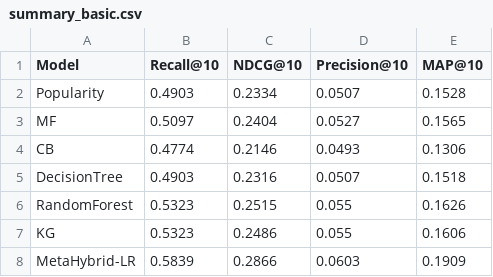
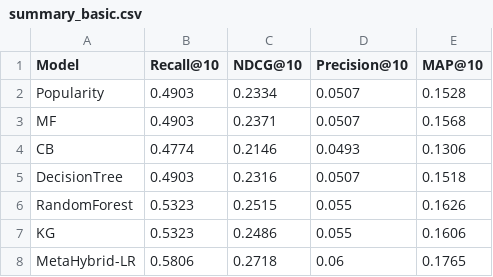
Before and after one commit to Khanh-4/Personalised-Learning-Recommendation-System, a CSV file: results/summary_basic.csv, drawn as a sheet.

```diff
--- a/results/summary_basic.csv
+++ b/results/summary_basic.csv
@@ -2,3 +2,3 @@ Model,Recall@10,NDCG@10,Precision@10,MAP@10
 Popularity,0.4903,0.2334,0.0507,0.1528
-MF,0.5097,0.2404,0.0527,0.1565
+MF,0.4903,0.2371,0.0507,0.1568
 CB,0.4774,0.2146,0.0493,0.1306
@@ -7,2 +7,2 @@ RandomForest,0.5323,0.2515,0.055,0.1626
 KG,0.5323,0.2486,0.055,0.1606
-MetaHybrid-LR,0.5839,0.2866,0.0603,0.1909
+MetaHybrid-LR,0.5806,0.2718,0.06,0.1765
```
Also changed, not shown: results/bandit_param_sweep.csv, results/summary.csv, 8 other files.
